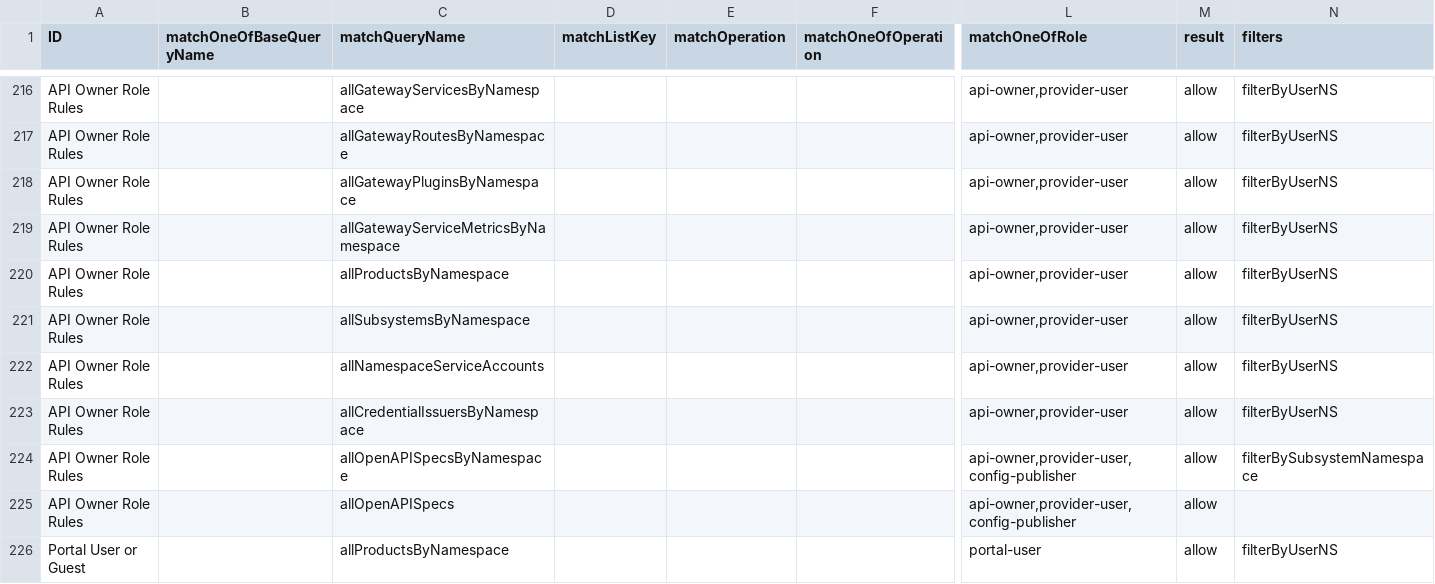
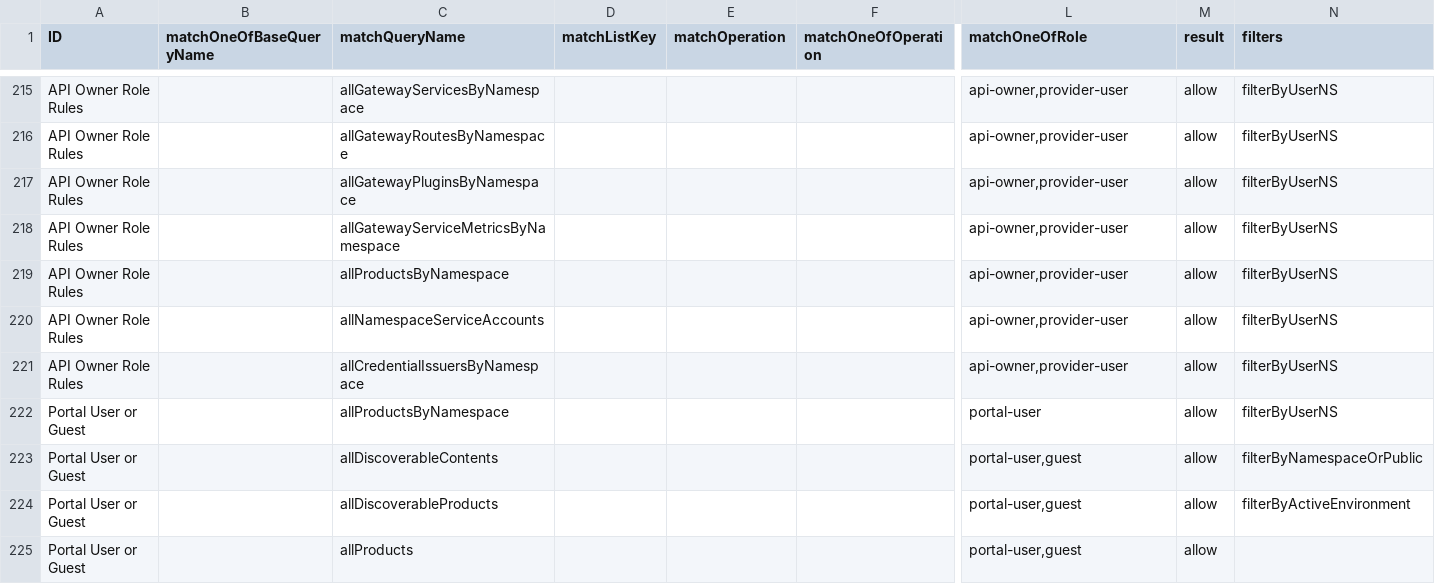
Before and after one commit to bcgov/api-services-portal, a CSV file: src/authz/matrix.csv, drawn as a sheet; only a part is shown, gaps mark what is left out; the shorter side is filled out with more unchanged rows; rows hold the shown columns only; the diff covers the shown part only; the diff names each change by its address in the sheet, - before the commit and + after, or states it on an @@ line.

```diff
--- a/src/authz/matrix.csv
+++ b/src/authz/matrix.csv
-row 221: API Owner Role Rules |  | allSubsystemsByNamespace |  |  |  | api-owner,provider-user | allow | filterByUserNS
-row 224: API Owner Role Rules |  | allOpenAPISpecsByNamespace |  |  |  | api-owner,provider-user,config-publisher | allow | filterBySubsystemNamespace
-row 225: API Owner Role Rules |  | allOpenAPISpecs |  |  |  | api-owner,provider-user,config-publisher | allow
```
Also changed, not shown: 3 removed rows and 6 edited cells elsewhere in this file, 7 other files.
